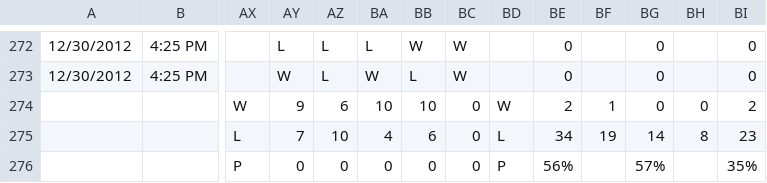
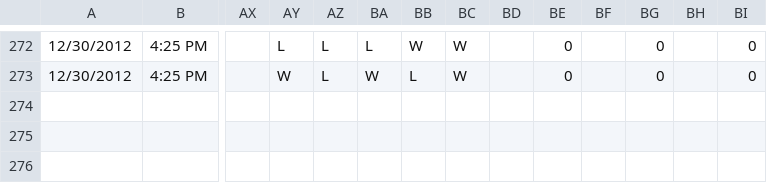
Before and after one commit to chelling/whiteboard, a CSV file: public/spread2012.csv, drawn as a sheet; only a part is shown, gaps mark what is left out; rows hold the shown columns only; the diff names each change by its address in the sheet, - before the commit and + after, or states it on an @@ line.

```diff
--- a/public/spread2012.csv
+++ b/public/spread2012.csv
-row 274:  |  | W | 9 | 6 | 10 | 10 | 0 | W | 2 | 1 | 0 | 0 | 2
-row 275:  |  | L | 7 | 10 | 4 | 6 | 0 | L | 34 | 19 | 14 | 8 | 23
-row 276:  |  | P | 0 | 0 | 0 | 0 | 0 | P | 56% |  | 57% |  | 35%
```
Also changed, not shown: public/spread2011.csv, 3 other files.
